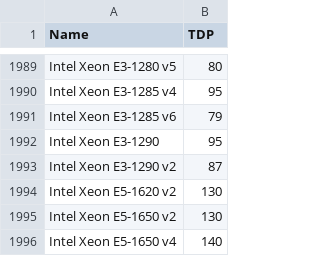
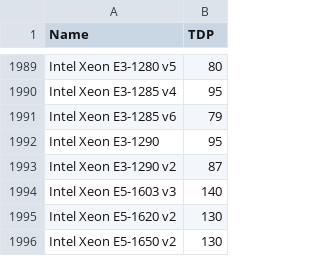
Before and after one commit to mlco2/codecarbon, a CSV file: codecarbon/data/hardware/cpu_power.csv, drawn as a sheet; only a part is shown, gaps mark what is left out; the shorter side is filled out with more unchanged rows; the diff names each change by its address in the sheet, - before the commit and + after, or states it on an @@ line.

Commit message:
Add TDP for Intel Xeon E5-1603 v3

```diff
--- a/codecarbon/data/hardware/cpu_power.csv
+++ b/codecarbon/data/hardware/cpu_power.csv
+row 1994: Intel Xeon E5-1603 v3 | 140
```
